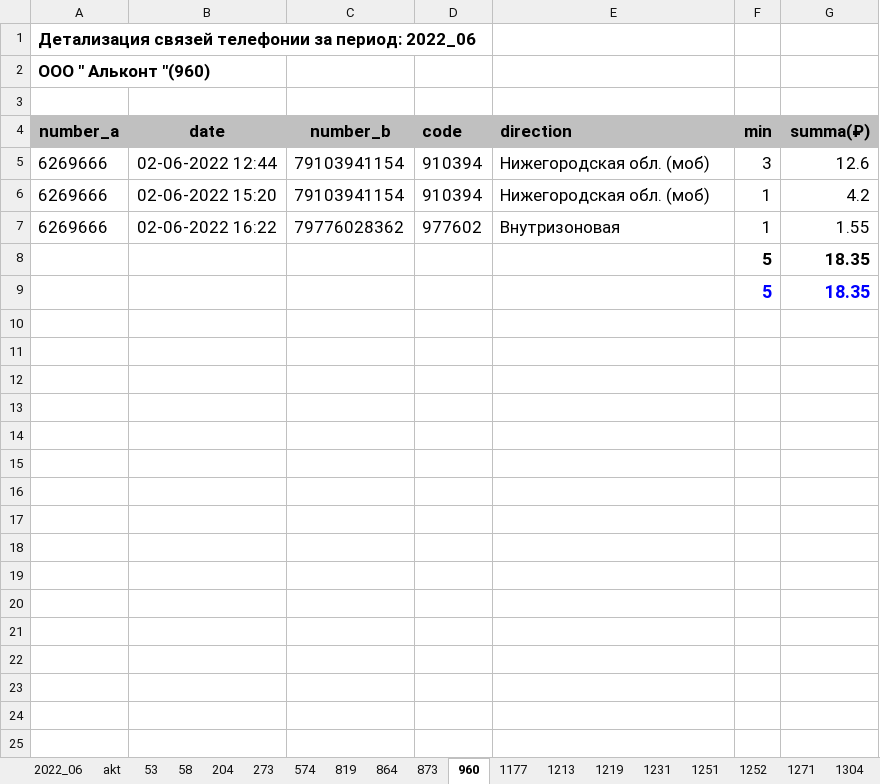
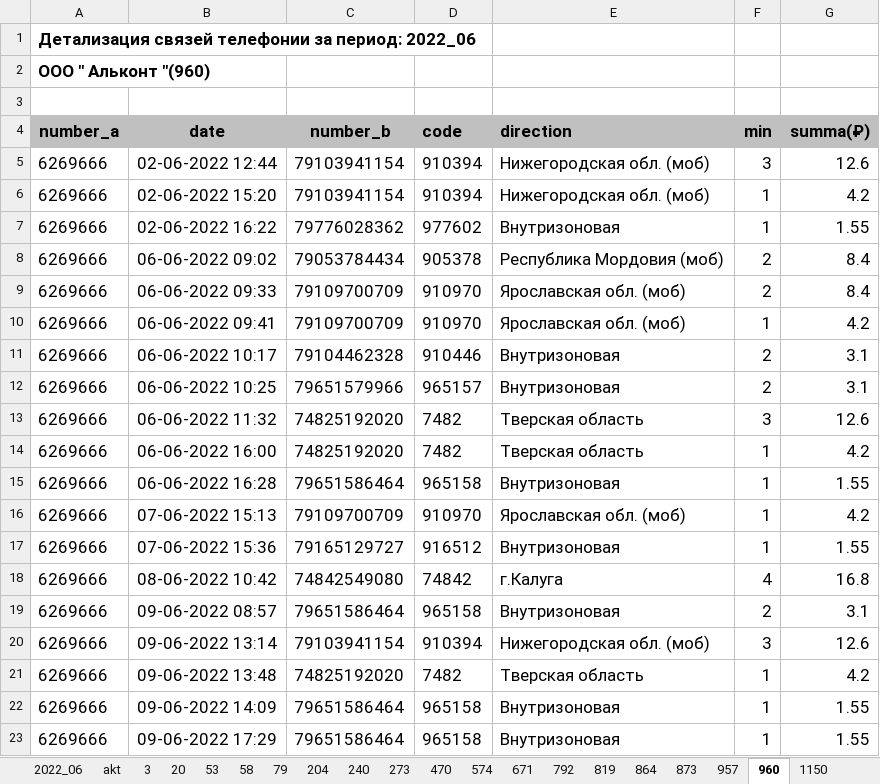
Before and after one commit to vadimkozin/bill, an Excel workbook: result/2022_06/book/2022_06_book.xlsx, sheet 960, drawn as a sheet; only a part is shown; values as stored, in another font and other column widths than the file's, no borders; removed rows and columns are numbered as before the commit, all else as after; the diff covers the shown part only; the diff names each change by its address in the sheet, - before the commit and + after, or states it on an @@ line.

```diff
--- a/result/2022_06/book/2022_06_book.xlsx (sheet 960)
+++ b/result/2022_06/book/2022_06_book.xlsx (sheet 960)
+sheet tab: 3
+sheet tab: 20
+sheet tab: 79
+sheet tab: 240
+sheet tab: 470
+sheet tab: 671
+sheet tab: 792
+sheet tab: 957
+sheet tab: 1150
-row 8:  |  |  |  |  | 5 | 18.35
-row 9:  |  |  |  |  | 5 | 18.35
+row 8: 6269666 | 06-06-2022 09:02 | 79053784434 | 905378 | Республика Мордовия (моб) | 2 | 8.4
+row 9: 6269666 | 06-06-2022 09:33 | 79109700709 | 910970 | Ярославская обл. (моб) | 2 | 8.4
+row 10: 6269666 | 06-06-2022 09:41 | 79109700709 | 910970 | Ярославская обл. (моб) | 1 | 4.2
+row 11: 6269666 | 06-06-2022 10:17 | 79104462328 | 910446 | Внутризоновая | 2 | 3.1
+row 12: 6269666 | 06-06-2022 10:25 | 79651579966 | 965157 | Внутризоновая | 2 | 3.1
+row 13: 6269666 | 06-06-2022 11:32 | 74825192020 | 7482 | Тверская область | 3 | 12.6
+row 14: 6269666 | 06-06-2022 16:00 | 74825192020 | 7482 | Тверская область | 1 | 4.2
+row 15: 6269666 | 06-06-2022 16:28 | 79651586464 | 965158 | Внутризоновая | 1 | 1.55
+row 16: 6269666 | 07-06-2022 15:13 | 79109700709 | 910970 | Ярославская обл. (моб) | 1 | 4.2
+row 17: 6269666 | 07-06-2022 15:36 | 79165129727 | 916512 | Внутризоновая | 1 | 1.55
+row 18: 6269666 | 08-06-2022 10:42 | 74842549080 | 74842 | г.Калуга | 4 | 16.8
+row 19: 6269666 | 09-06-2022 08:57 | 79651586464 | 965158 | Внутризоновая | 2 | 3.1
+row 20: 6269666 | 09-06-2022 13:14 | 79103941154 | 910394 | Нижегородская обл. (моб) | 3 | 12.6
+row 21: 6269666 | 09-06-2022 13:48 | 74825192020 | 7482 | Тверская область | 1 | 4.2
+row 22: 6269666 | 09-06-2022 14:09 | 79651586464 | 965158 | Внутризоновая | 1 | 1.55
+row 23: 6269666 | 09-06-2022 17:29 | 79651586464 | 965158 | Внутризоновая | 1 | 1.55
```
Also changed, not shown: 42 added rows elsewhere in this sheet, sheet 1320, sheet 273, sheet 58, sheet 1322, sheet 53, sheet 819, 23 more sheets, other sheet tabs, result/2022_06/mest/2022_06_mest.xlsx, 44 other files.
